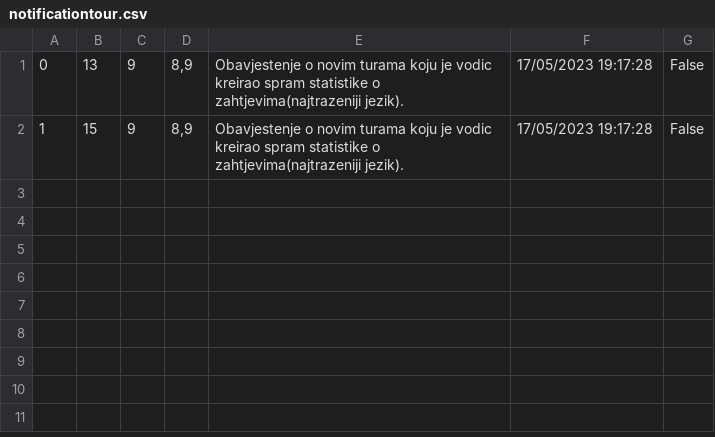
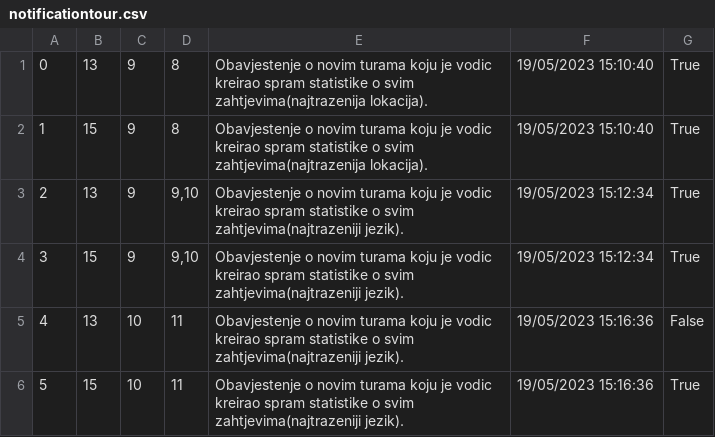
Before and after one commit to jblanusa13/SimsProjekat, a CSV file: ProjectSims/ProjectSims/Resources/Data/notificationtour.csv, drawn as a sheet.

Commit message:
Added sending notifications to guests when guide create a tour by statistics most wanted location

```diff
--- a/ProjectSims/ProjectSims/Resources/Data/notificationtour.csv
+++ b/ProjectSims/ProjectSims/Resources/Data/notificationtour.csv
@@ -1,2 +1,6 @@
-0|13|9|8,9|Obavjestenje o novim turama koju je vodic kreirao spram statistike o zahtjevima(najtrazeniji jezik).|17/05/2023 19:17:28|False
-1|15|9|8,9|Obavjestenje o novim turama koju je vodic kreirao spram statistike o zahtjevima(najtrazeniji jezik).|17/05/2023 19:17:28|False
+0|13|9|8|Obavjestenje o novim turama koju je vodic kreirao spram statistike o svim zahtjevima(najtrazenija lokacija).|19/05/2023 15:10:40|True
+1|15|9|8|Obavjestenje o novim turama koju je vodic kreirao spram statistike o svim zahtjevima(najtrazenija lokacija).|19/05/2023 15:10:40|True
+2|13|9|9,10|Obavjestenje o novim turama koju je vodic kreirao spram statistike o svim zahtjevima(najtrazeniji jezik).|19/05/2023 15:12:34|True
+3|15|9|9,10|Obavjestenje o novim turama koju je vodic kreirao spram statistike o svim zahtjevima(najtrazeniji jezik).|19/05/2023 15:12:34|True
+4|13|10|11|Obavjestenje o novim turama koju je vodic kreirao spram statistike o svim zahtjevima(najtrazeniji jezik).|19/05/2023 15:16:36|False
+5|15|10|11|Obavjestenje o novim turama koju je vodic kreirao spram statistike o svim zahtjevima(najtrazeniji jezik).|19/05/2023 15:16:36|True
```
Also changed, not shown: ProjectSims/ProjectSims/Resources/Data/guideSchedule.csv, ProjectSims/ProjectSims/Resources/Data/keypoint.csv, 13 other files.
